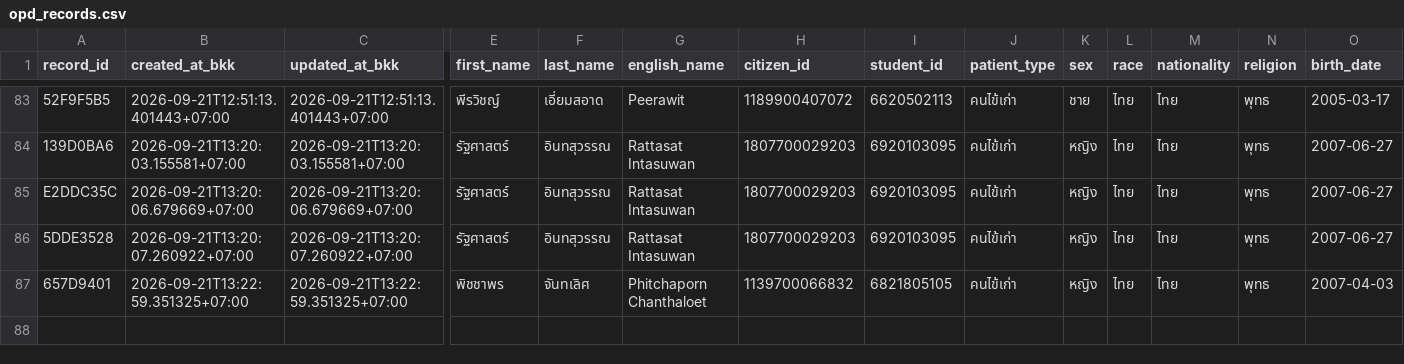
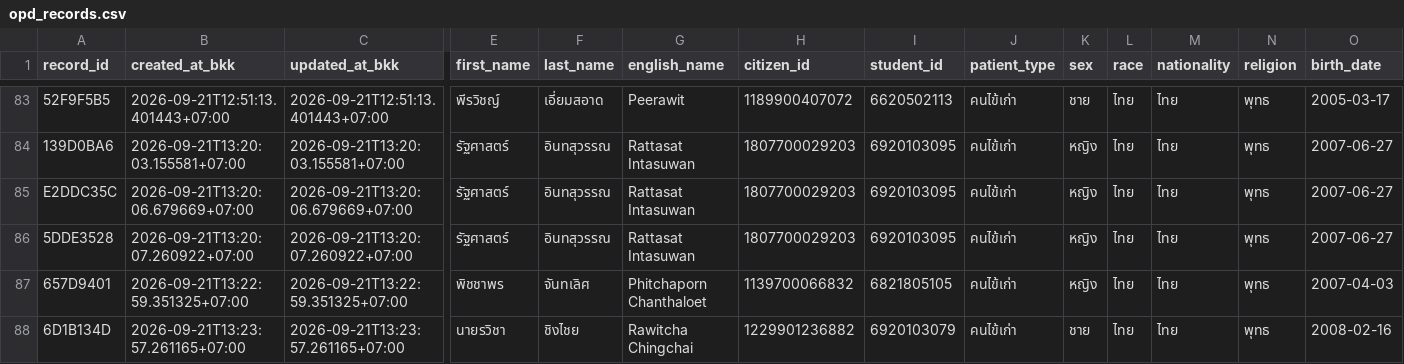
Before and after one commit to PythonianSt/OPD5, a CSV file: opd_records.csv, drawn as a sheet; only a part is shown, gaps mark what is left out; rows hold the shown columns only; the diff names each change by its address in the sheet, - before the commit and + after, or states it on an @@ line.

Commit message:
add OPD record 6D1B134D 2026-09-21T13:23:57.261165+07:00

```diff
--- a/opd_records.csv
+++ b/opd_records.csv
+row 88: 6D1B134D | 2026-09-21T13:23:57.261165+07:00 | 2026-09-21T13:23:57.261165+07:00 | นายรวิชา | ชิงไชย | Rawitcha Chingchai | 1229901236882 | 6920103079 | คนไข้เก่า | ชาย | ไทย | ไทย | พุทธ | 2008-02-16
```
